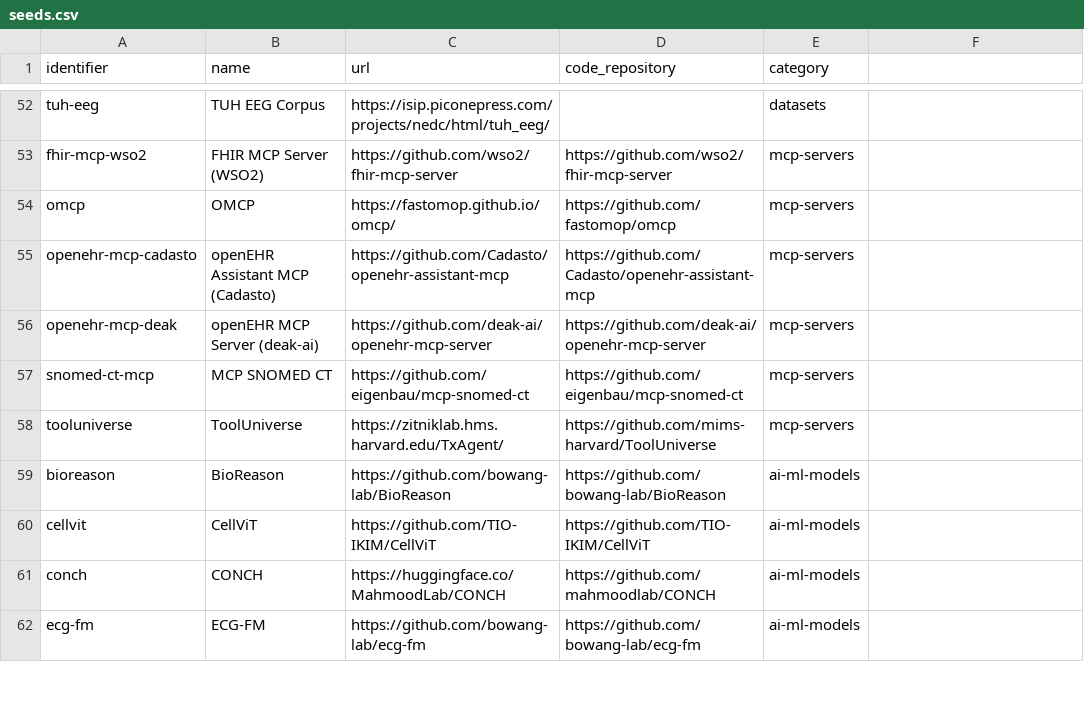
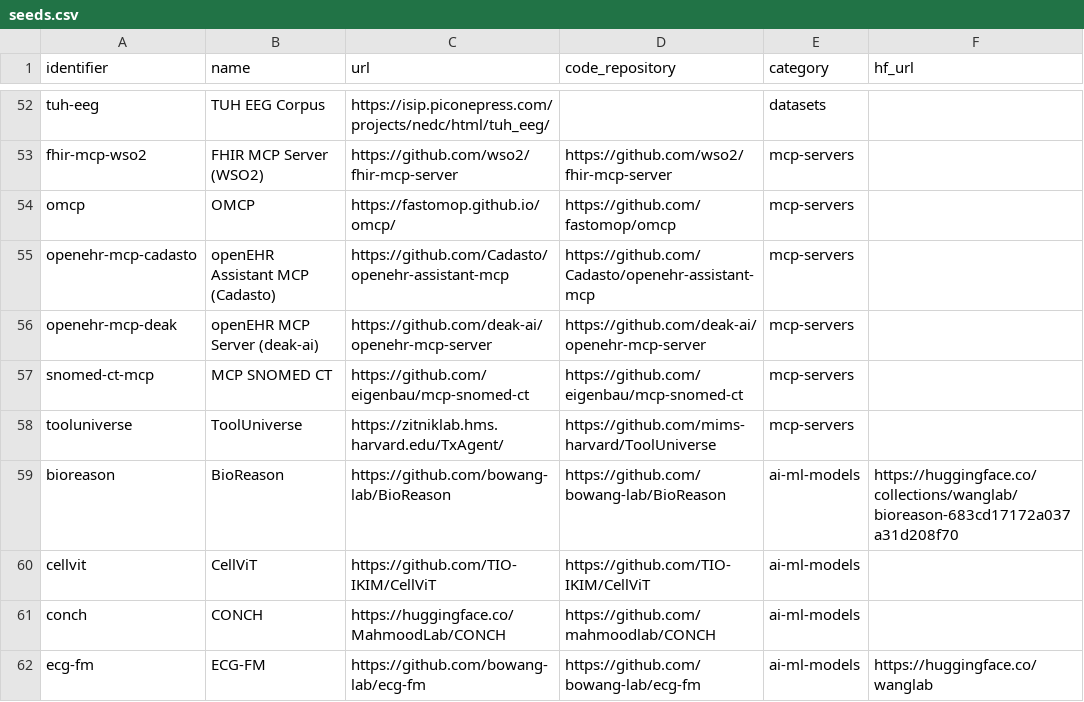
Before and after one commit to FORSE-H/mach-render-deploy, a CSV file: data/seeds.csv, drawn as a sheet; only a part is shown, gaps mark what is left out; the diff covers the shown part only.

Commit message:
fix(harvest): read HuggingFace datasets and find HF ids via seed hf_url

```diff
--- a/data/seeds.csv
+++ b/data/seeds.csv
@@ -1 +1 @@
-identifier,name,url,code_repository,category
+identifier,name,url,code_repository,category,hf_url
@@ -59 +59 @@ tooluniverse,ToolUniverse,https://zitniklab.hms.harvard.edu/TxAgent/,https://git
-bioreason,BioReason,https://github.com/bowang-lab/BioReason,https://github.com/bowang-lab/BioReason,ai-ml-models
+bioreason,BioReason,https://github.com/bowang-lab/BioReason,https://github.com/bowang-lab/BioReason,ai-ml-models,https://huggingface.co/collections/wanglab/bioreason-683cd17172a037a31d208f70
@@ -62 +62 @@ conch,CONCH,https://huggingface.co/MahmoodLab/CONCH,https://github.com/mahmoodla
-ecg-fm,ECG-FM,https://github.com/bowang-lab/ecg-fm,https://github.com/bowang-lab/ecg-fm,ai-ml-models
+ecg-fm,ECG-FM,https://github.com/bowang-lab/ecg-fm,https://github.com/bowang-lab/ecg-fm,ai-ml-models,https://huggingface.co/wanglab
```
Also changed, not shown: 7 edited cells elsewhere in this file, 2 other files.
